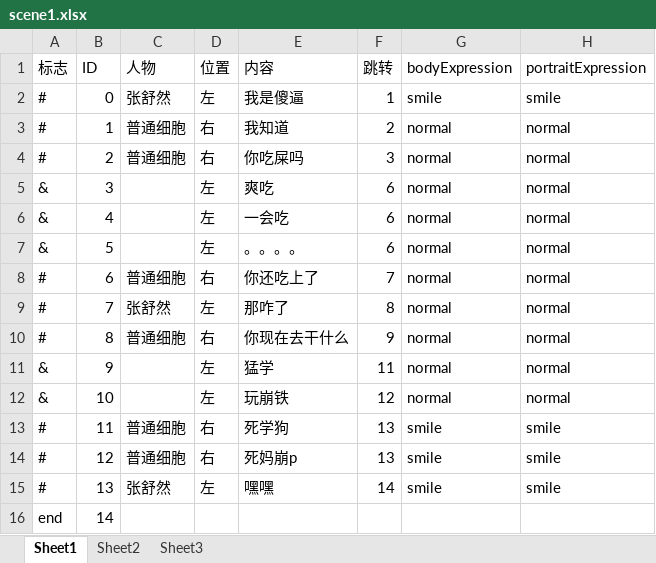
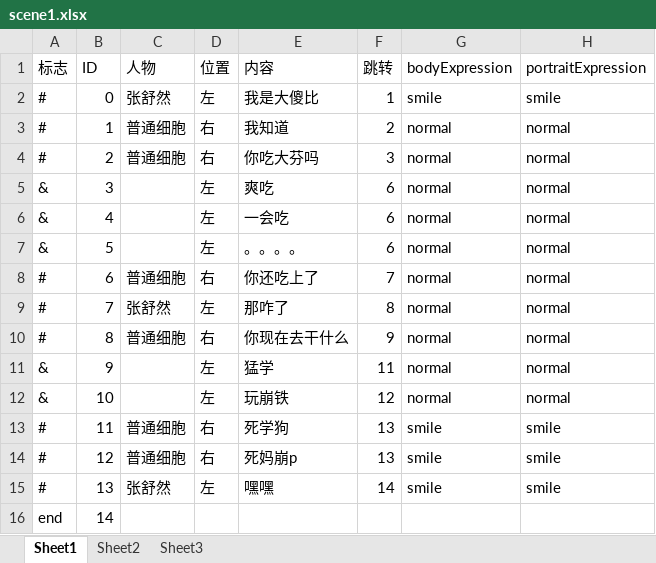
Before and after one commit to angelazjqvi-gif/virtual-reality-unity, an Excel workbook: Assets/dialogue/scene1.xlsx, sheet Sheet1, drawn as a sheet; values as stored, in another font and other column widths than the file's, no borders; the diff names each change by its address in the sheet, - before the commit and + after, or states it on an @@ line.

```diff
--- a/Assets/dialogue/scene1.xlsx (sheet Sheet1)
+++ b/Assets/dialogue/scene1.xlsx (sheet Sheet1)
-E2 (内容): 我是傻逼
+E2 (内容): 我是大傻比
-E4 (内容): 你吃屎吗
+E4 (内容): 你吃大芬吗
```
Also changed, not shown: 2 other files.
